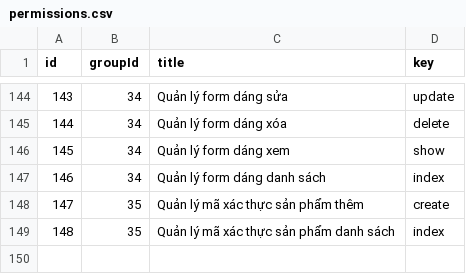
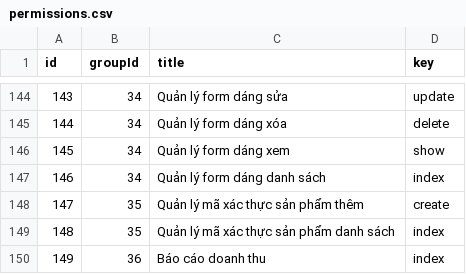
Before and after one commit to cuong1234321/os-api-donex, a CSV file: src/database/masters/permissions.csv, drawn as a sheet; only a part is shown, gaps mark what is left out; the diff names each change by its address in the sheet, - before the commit and + after, or states it on an @@ line.

```diff
--- a/src/database/masters/permissions.csv
+++ b/src/database/masters/permissions.csv
+row 150: 149 | 36 | Báo cáo doanh thu | index
```
Also changed, not shown: src/database/masters/permission_groups.csv, 5 other files.
